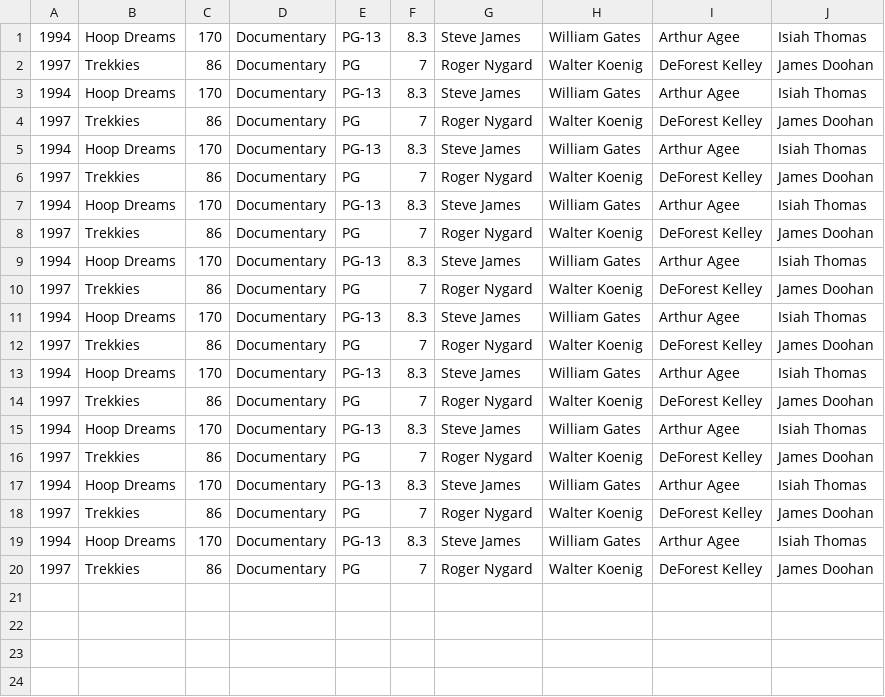
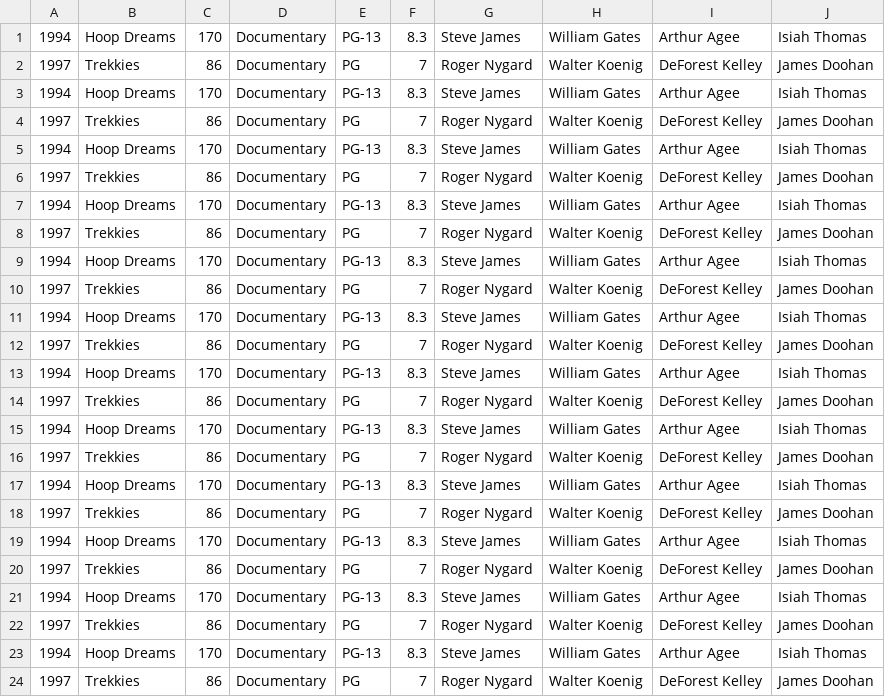
Before and after one commit to AlexLuangxay/A2_40278361_40278642, a CSV file: movie_genre/documentary.csv, drawn as a sheet; the diff names each change by its address in the sheet, - before the commit and + after, or states it on an @@ line.

```diff
--- a/movie_genre/documentary.csv
+++ b/movie_genre/documentary.csv
+row 21: 1994 | Hoop Dreams | 170 | Documentary | PG-13 | 8.3 | Steve James | William Gates | Arthur Agee | Isiah Thomas
+row 22: 1997 | Trekkies | 86 | Documentary | PG | 7 | Roger Nygard | Walter Koenig | DeForest Kelley | James Doohan
+row 23: 1994 | Hoop Dreams | 170 | Documentary | PG-13 | 8.3 | Steve James | William Gates | Arthur Agee | Isiah Thomas
+row 24: 1997 | Trekkies | 86 | Documentary | PG | 7 | Roger Nygard | Walter Koenig | DeForest Kelley | James Doohan
```
Also changed, not shown: movie_genre/animation.csv, movie_genre/biography.csv, 9 other files.
